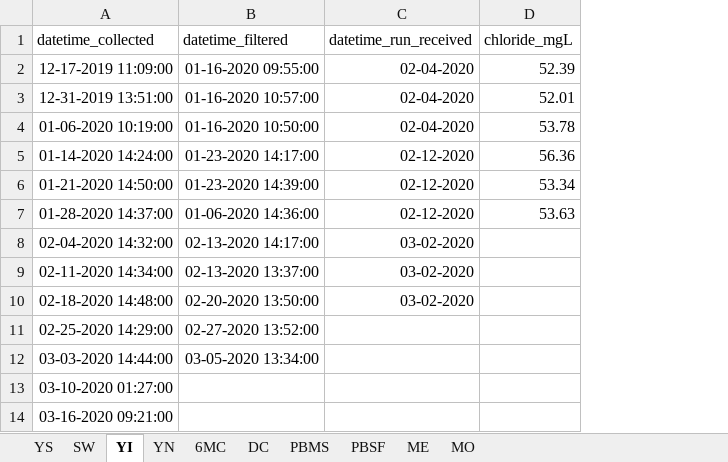
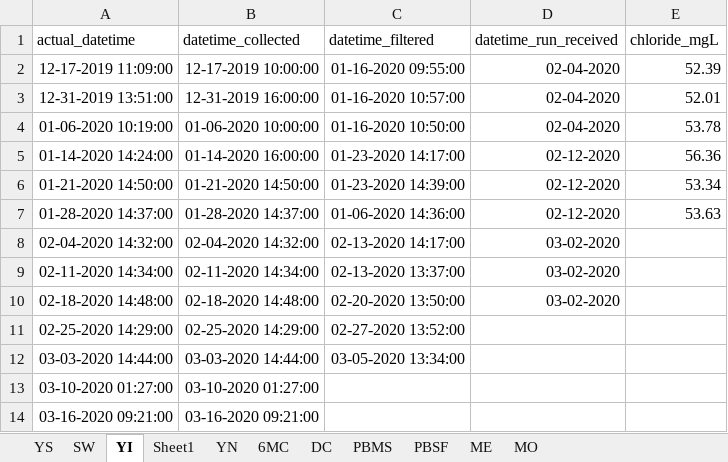
Before and after one commit to LinneaRock/CL_BUD, an Excel workbook: Data/chloride_lab.xlsx, sheet YI, drawn as a sheet; values as stored, in another font and other column widths than the file's, no borders; addresses are those after the commit; the diff names each change by its address in the sheet, - before the commit and + after, or states it on an @@ line.

```diff
--- a/Data/chloride_lab.xlsx (sheet YI)
+++ b/Data/chloride_lab.xlsx (sheet YI)
+sheet tab: Sheet1
+column A (actual_datetime), rows 2-14: 12-17-2019 11:09:00 | 12-31-2019 13:51:00 | 01-06-2020 10:19:00 | 01-14-2020 14:24:00 | 01-21-2020 14:50:00 | 01-28-2020 14:37:00 | 02-04-2020 14:32:00 | 02-11-2020 14:34:00 | 02-18-2020 14:48:00 | 02-25-2020 14:29:00 | 03-03-2020 14:44:00 | 03-10-2020 01:27:00 | 03-16-2020 09:21:00
-B2 (datetime_collected): 12-17-2019 11:09:00
+B2 (datetime_collected): 12-17-2019 10:00:00
-B3 (datetime_collected): 12-31-2019 13:51:00
+B3 (datetime_collected): 12-31-2019 16:00:00
-B4 (datetime_collected): 01-06-2020 10:19:00
+B4 (datetime_collected): 01-06-2020 10:00:00
-B5 (datetime_collected): 01-14-2020 14:24:00
+B5 (datetime_collected): 01-14-2020 16:00:00
```
Also changed, not shown: 7 other files.
